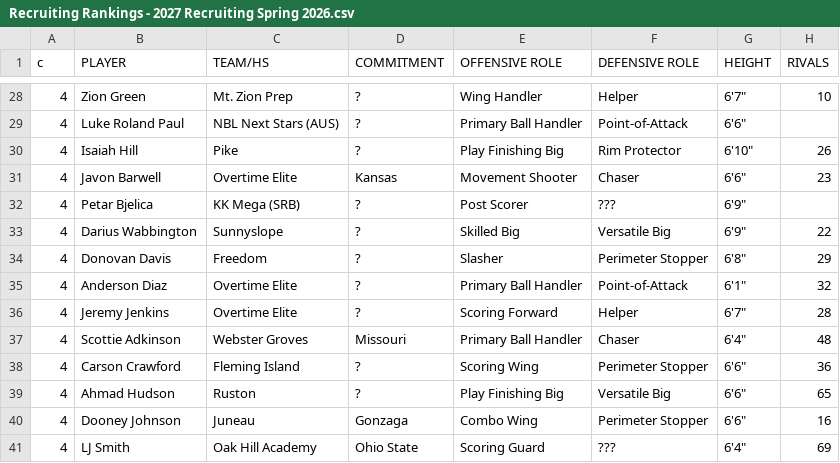
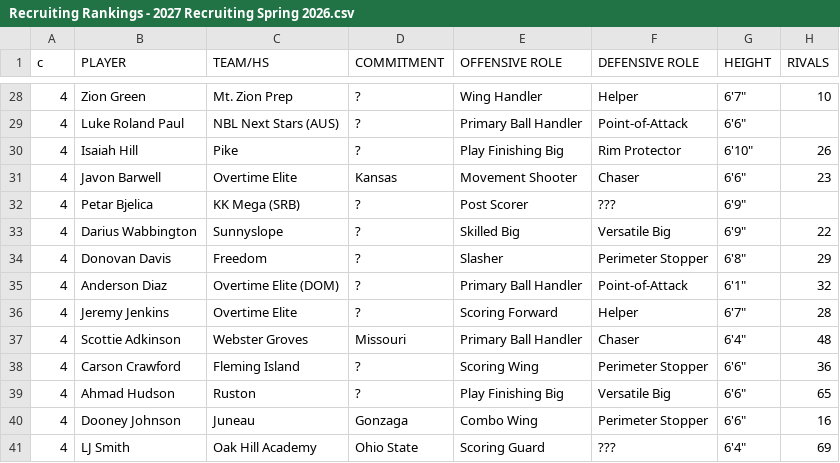
Before and after one commit to logeby2/logeby2.github.io, a CSV file: Recruiting-Rankings/Recruiting Rankings - 2027 Recruiting Spring 2026.csv, drawn as a sheet; only a part is shown, gaps mark what is left out; the diff names each change by its address in the sheet, - before the commit and + after, or states it on an @@ line.

```diff
--- a/Recruiting-Rankings/Recruiting Rankings - 2027 Recruiting Spring 2026.csv
+++ b/Recruiting-Rankings/Recruiting Rankings - 2027 Recruiting Spring 2026.csv
-C35 (TEAM/HS): Overtime Elite
+C35 (TEAM/HS): Overtime Elite (DOM)
```
Also changed, not shown: 2 other files.
